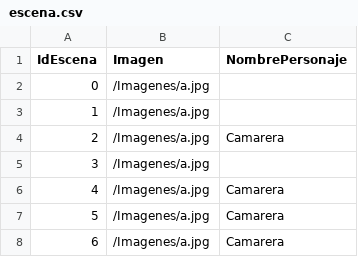
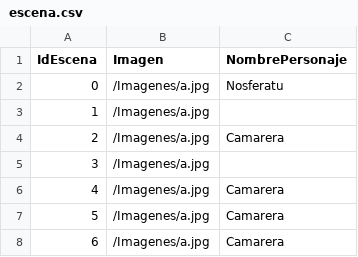
Before and after one commit to GonMascarada/LaMascarada, a CSV file: build/classes/Ficheros/escena.csv, drawn as a sheet; only a part is shown.

```diff
--- a/build/classes/Ficheros/escena.csv
+++ b/build/classes/Ficheros/escena.csv
@@ -1,3 +1,3 @@
 IdEscena;Imagen;NombrePersonaje
-0;/Imagenes/a.jpg;
+0;/Imagenes/a.jpg;Nosferatu
 1;/Imagenes/a.jpg;
```
Also changed, not shown: src/Ficheros/escena.csv, 9 other files.
